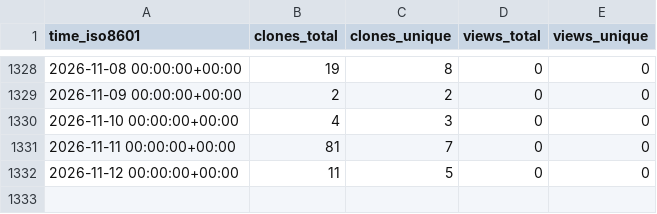
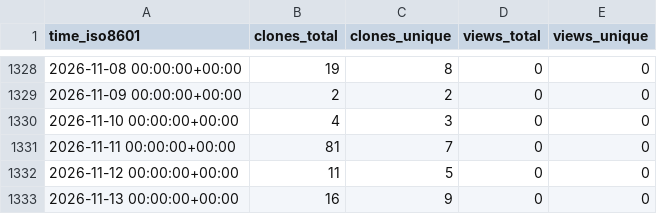
Before and after one commit to EarthSciML/EarthSciMLBase.jl, a CSV file: EarthSciML/EarthSciMLBase.jl/ghrs-data/views_clones_aggregate.csv, drawn as a sheet; only a part is shown, gaps mark what is left out.

```diff
--- a/EarthSciML/EarthSciMLBase.jl/ghrs-data/views_clones_aggregate.csv
+++ b/EarthSciML/EarthSciMLBase.jl/ghrs-data/views_clones_aggregate.csv
@@ -1332 +1332,2 @@ time_iso8601,clones_total,clones_unique,views_total,views_unique
 2026-11-12 00:00:00+00:00,11,5,0,0
+2026-11-13 00:00:00+00:00,16,9,0,0
```
Also changed, not shown: 1 other file.
